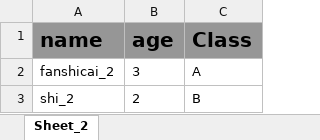
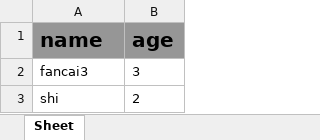
Before and after one commit to shicaifan/reporting_system-master, an Excel workbook: File_2.xlsx, sheet Sheet, drawn as a sheet; values as stored, in another font and other column widths than the file's, no borders; the diff names each change by its address in the sheet, - before the commit and + after, or states it on an @@ line.

```diff
--- a/File_2.xlsx (sheet Sheet)
+++ b/File_2.xlsx (sheet Sheet)
-sheet tab: Sheet_2
+sheet tab: Sheet
-column C (Class), rows 2-3: A | B
-A2 (name): fanshicai_2
+A2 (name): fancai3
-A3 (name): shi_2
+A3 (name): shi
```
Also changed, not shown: File_1.xlsx, File_3.xlsx, 11 other files.
